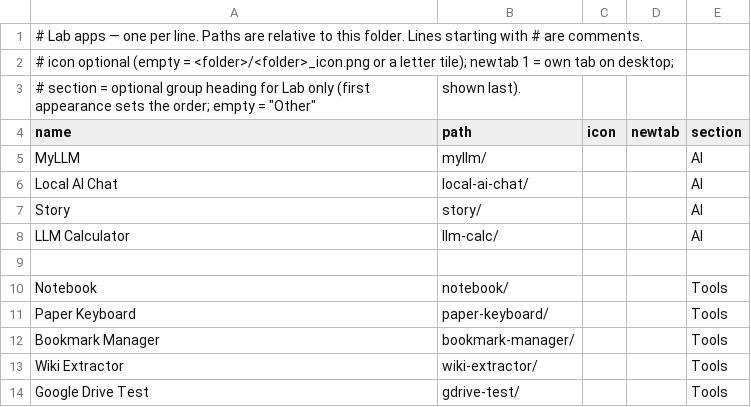
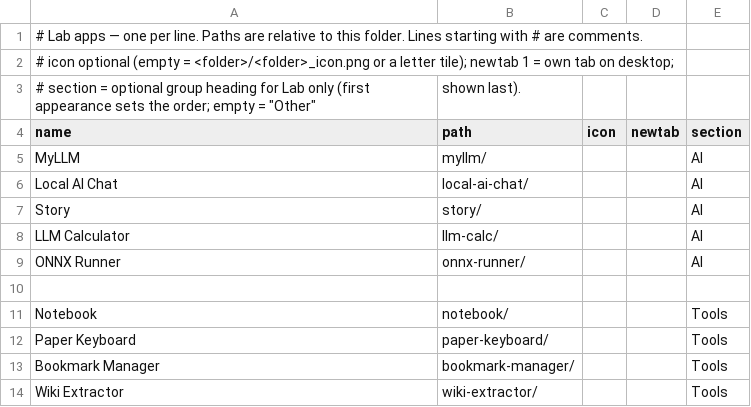
Before and after one commit to jor-teron/sites, a CSV file: apps/lab/lab-apps.csv, drawn as a sheet; only a part is shown; the shorter side is filled out with more unchanged rows.

Commit message:
Add ONNX Runner lab app (raw-mode .onnx runner, ORT Web 1.22.0 in a worker)

```diff
--- a/apps/lab/lab-apps.csv
+++ b/apps/lab/lab-apps.csv
@@ -8,2 +8,3 @@ Story,              story/,                       , , AI
 LLM Calculator,     llm-calc/,                    , , AI
+ONNX Runner,        onnx-runner/,                 , , AI
 
```
Also changed, not shown: 9 other files.
